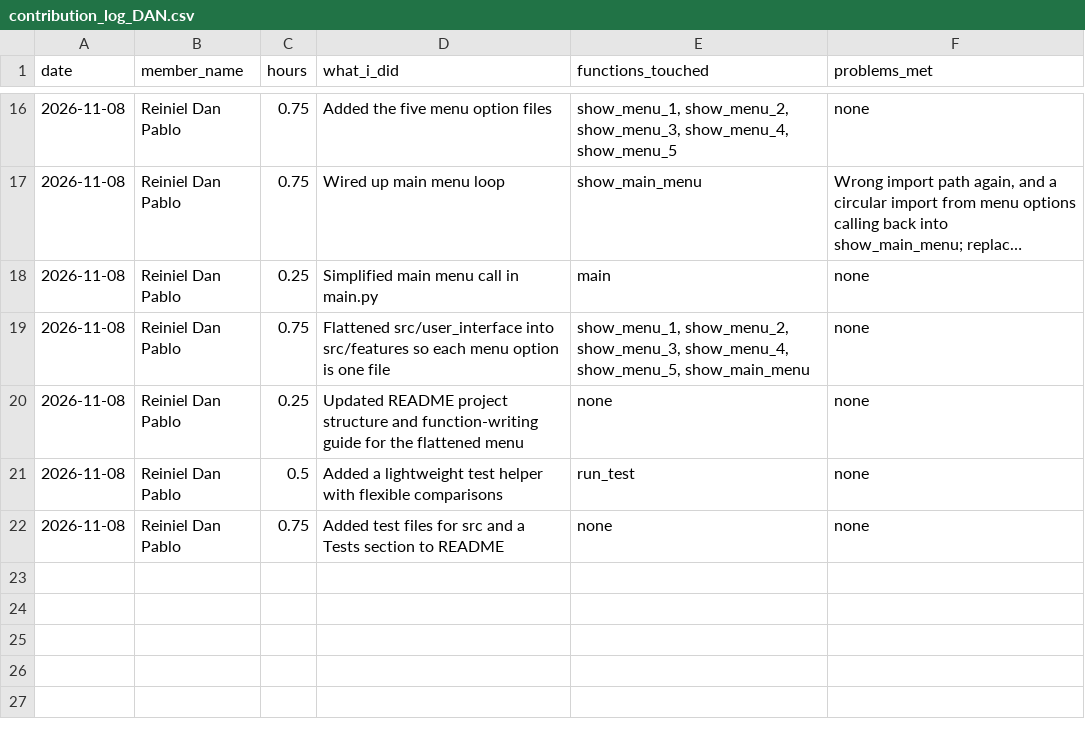
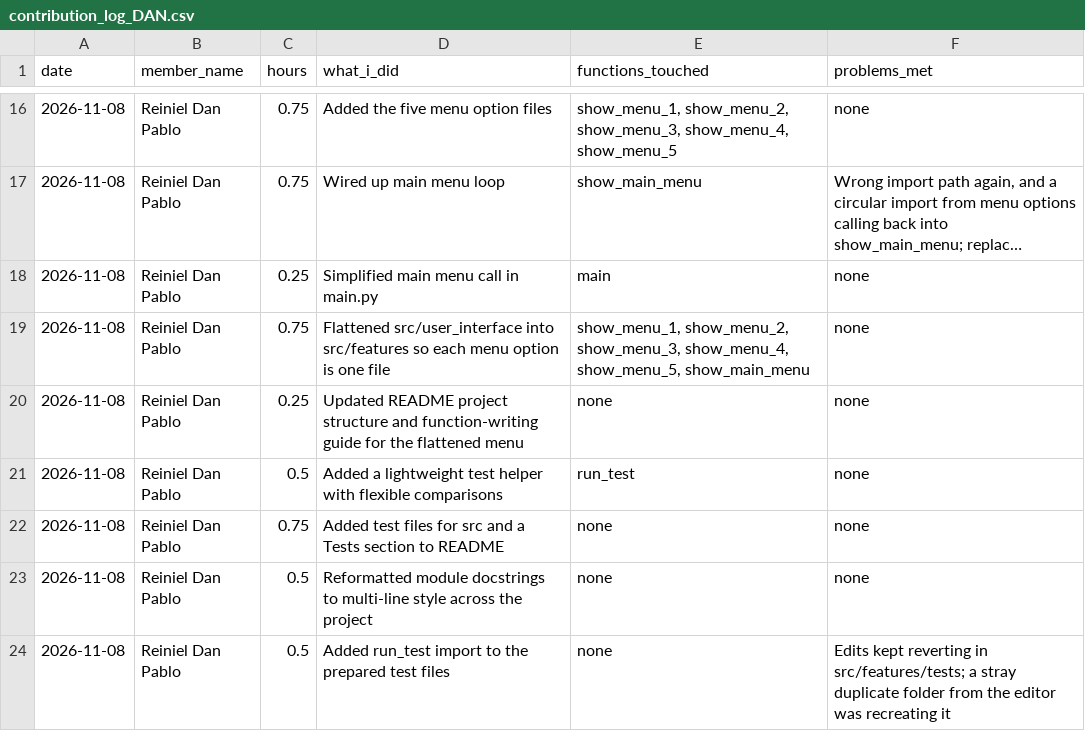
Before and after one commit to reidan-dev-upou/para_po, a CSV file: contribution_logs/contribution_log_DAN.csv, drawn as a sheet; only a part is shown, gaps mark what is left out; long unchanged cells end in …; the diff names each change by its address in the sheet, - before the commit and + after, or states it on an @@ line.

Commit message:
Update contribution log entries

```diff
--- a/contribution_logs/contribution_log_DAN.csv
+++ b/contribution_logs/contribution_log_DAN.csv
+row 23: 2026-11-08 | Reiniel Dan Pablo | 0.5 | Reformatted module docstrings to multi-line style across the project | none | none
+row 24: 2026-11-08 | Reiniel Dan Pablo | 0.5 | Added run_test import to the prepared test files | none | Edits kept reverting in src/features/tests; a stray duplicate folder from the editor was recreating it
```
